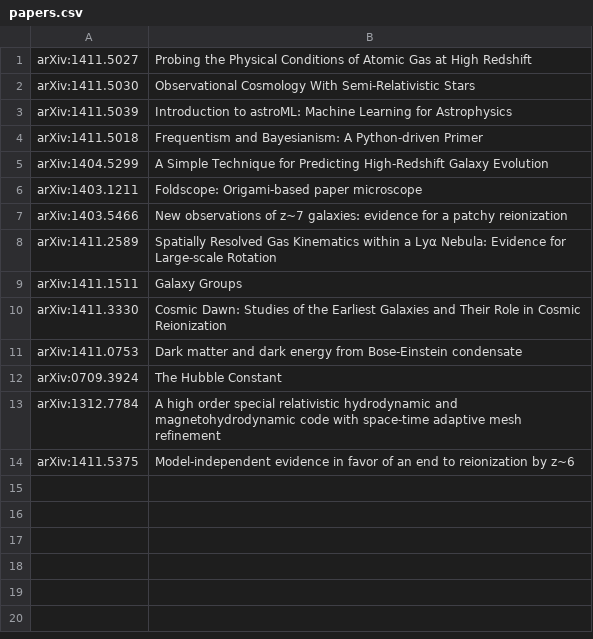
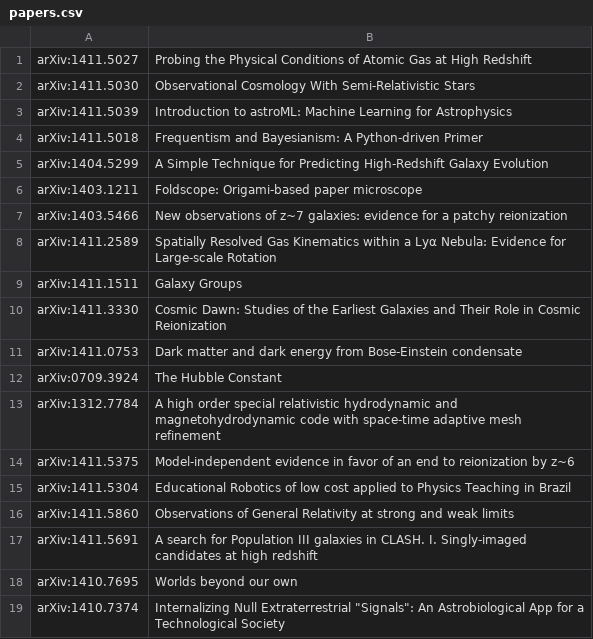
Before and after one commit to jngaravitoc/papers, a CSV file: papers.csv, drawn as a sheet.

Commit message:
Update papers.csv

```diff
--- a/papers.csv
+++ b/papers.csv
@@ -14 +14,6 @@ arXiv:1312.7784, A high order special relativistic hydrodynamic and magnetohydro
 arXiv:1411.5375, Model-independent evidence in favor of an end to reionization by z~6,
+arXiv:1411.5304, Educational Robotics of low cost applied to Physics Teaching in Brazil,
+arXiv:1411.5860, Observations of General Relativity at strong and weak limits,
+arXiv:1411.5691, A search for Population III galaxies in CLASH. I. Singly-imaged candidates at high redshift,
+arXiv:1410.7695, Worlds beyond our own,
+arXiv:1410.7374, Internalizing Null Extraterrestrial "Signals": An Astrobiological App for a Technological Society,
```
